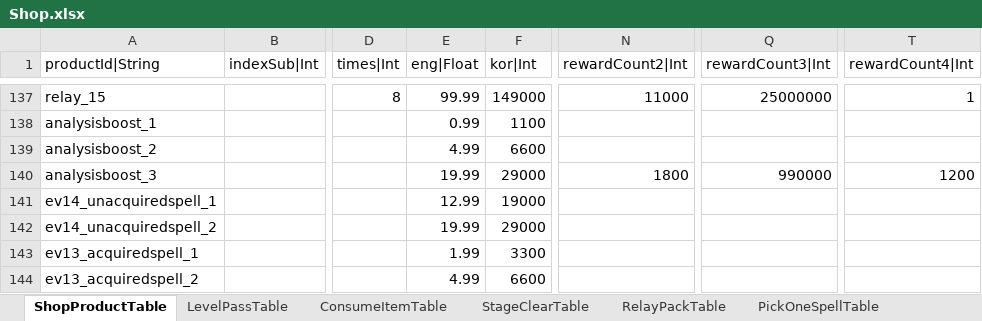
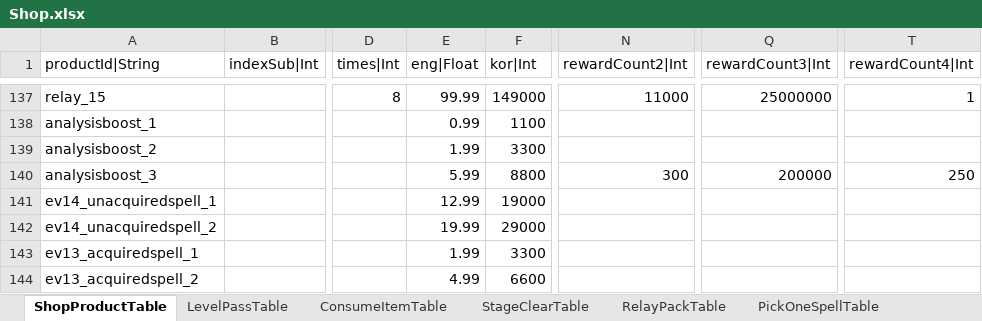
Before and after one commit to hayannal/ProjectNameless, an Excel workbook: Excel/Shop.xlsx, sheet ShopProductTable, drawn as a sheet; only a part is shown, gaps mark what is left out; values as stored, in another font and other column widths than the file's, no borders; the diff names each change by its address in the sheet, - before the commit and + after, or states it on an @@ line.

```diff
--- a/Excel/Shop.xlsx (sheet ShopProductTable)
+++ b/Excel/Shop.xlsx (sheet ShopProductTable)
-E139 (eng|Float): 4.99
+E139 (eng|Float): 1.99
-F139 (kor|Int): 6600
+F139 (kor|Int): 3300
-E140 (eng|Float): 19.99
+E140 (eng|Float): 5.99
-F140 (kor|Int): 29000
+F140 (kor|Int): 8800
-N140 (rewardCount2|Int): 1800
+N140 (rewardCount2|Int): 300
-Q140 (rewardCount3|Int): 990000
+Q140 (rewardCount3|Int): 200000
-T140 (rewardCount4|Int): 1200
+T140 (rewardCount4|Int): 250
```
Also changed, not shown: Excel/Event.xlsx, Excel/작업Event.xlsx, 2 other files.
